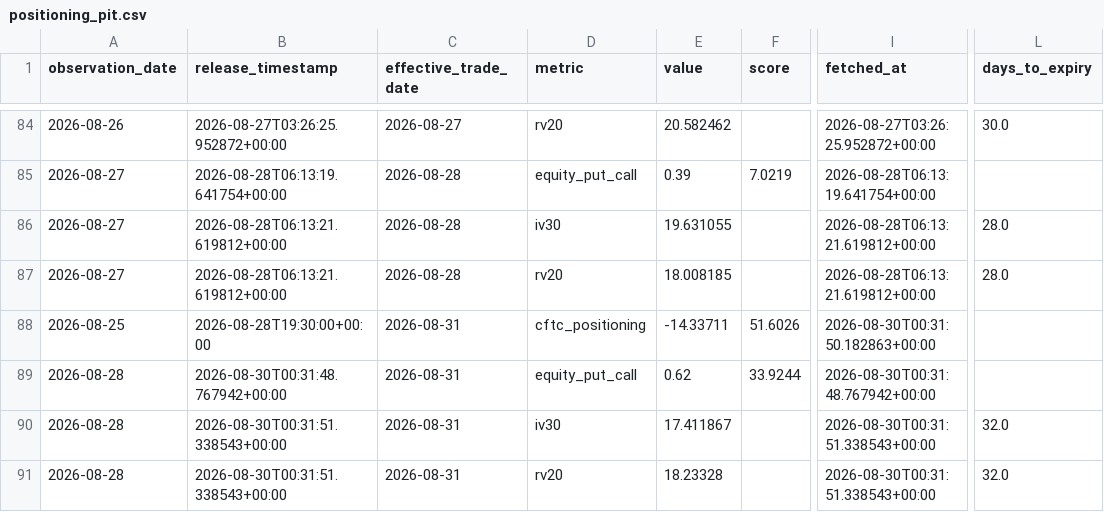
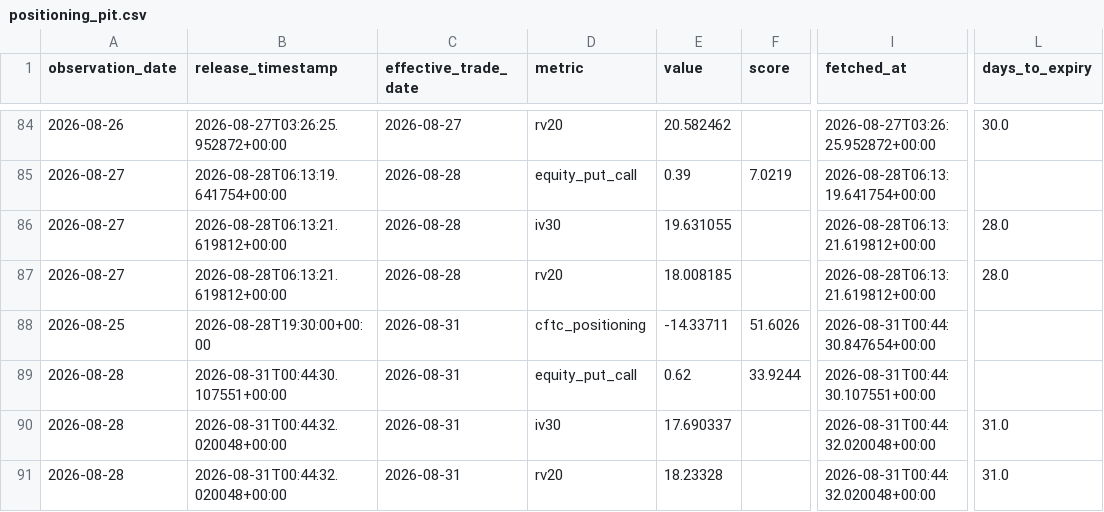
Before and after one commit to oldweng415-dev/investment-os, a CSV file: data/positioning_pit.csv, drawn as a sheet; only a part is shown, gaps mark what is left out; the diff names each change by its address in the sheet, - before the commit and + after, or states it on an @@ line.

```diff
--- a/data/positioning_pit.csv
+++ b/data/positioning_pit.csv
-I88 (fetched_at): 2026-08-30T00:31:50.182863+00:00
+I88 (fetched_at): 2026-08-31T00:44:30.847654+00:00
-B89 (release_timestamp): 2026-08-30T00:31:48.767942+00:00
+B89 (release_timestamp): 2026-08-31T00:44:30.107551+00:00
-I89 (fetched_at): 2026-08-30T00:31:48.767942+00:00
+I89 (fetched_at): 2026-08-31T00:44:30.107551+00:00
-B90:B91 (release_timestamp): 2026-08-30T00:31:51.338543+00:00
+B90:B91 (release_timestamp): 2026-08-31T00:44:32.020048+00:00
-E90 (value): 17.411867
+E90 (value): 17.690337
-I90:I91 (fetched_at): 2026-08-30T00:31:51.338543+00:00
+I90:I91 (fetched_at): 2026-08-31T00:44:32.020048+00:00
-L90:L91 (days_to_expiry): 32.0
+L90:L91 (days_to_expiry): 31.0
```
Also changed, not shown: data/ai_cycle_pit.csv, data/events.csv, 1 other file.
